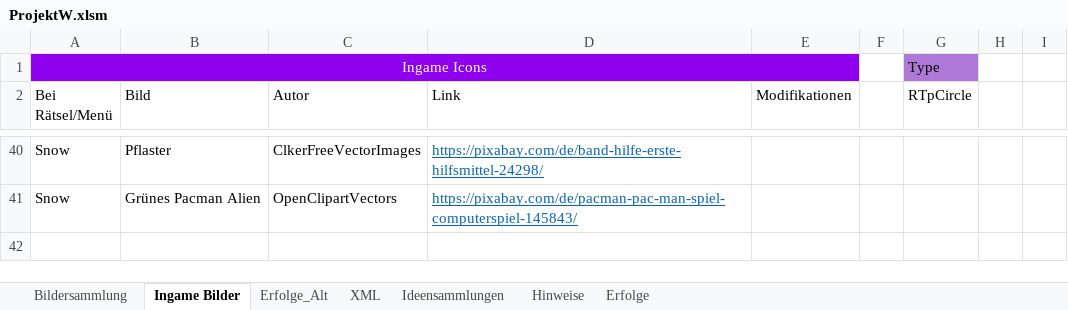
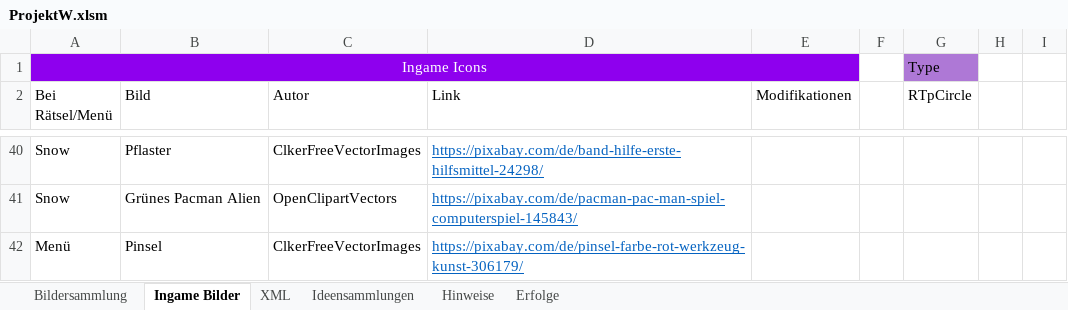
Before and after one commit to DanDits/WhatsThat, an Excel workbook: app/ProjektW.xlsm, sheet Ingame Bilder, drawn as a sheet; only a part is shown, gaps mark what is left out; values as stored, in another font and other column widths than the file's, no borders; table styles not drawn; the diff names each change by its address in the sheet, - before the commit and + after, or states it on an @@ line.

```diff
--- a/app/ProjektW.xlsm (sheet Ingame Bilder)
+++ b/app/ProjektW.xlsm (sheet Ingame Bilder)
@@ sheet tab hidden: Erfolge_Alt @@
+row 42: Menü | Pinsel | ClkerFreeVectorImages | https://pixabay.com/de/pinsel-farbe-rot-werkzeug-kunst-306179/
```
Also changed, not shown: sheet Erfolge, charts or pictures, 8 other files.
